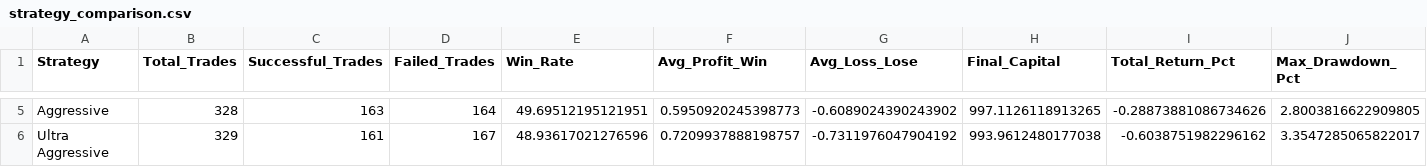
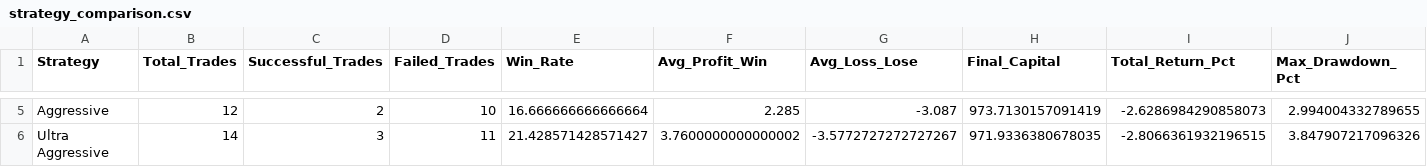
Before and after one commit to FatemehBehravan/ECNP, a CSV file: trading_results/detailed_analysis/strategy_comparison.csv, drawn as a sheet; only a part is shown, gaps mark what is left out; the diff covers the shown part only; the diff names each change by its address in the sheet, - before the commit and + after, or states it on an @@ line.

Commit message:
Strategy without rules

```diff
--- a/trading_results/detailed_analysis/strategy_comparison.csv
+++ b/trading_results/detailed_analysis/strategy_comparison.csv
-B5 (Total_Trades): 328
+B5 (Total_Trades): 12
-C5 (Successful_Trades): 163
+C5 (Successful_Trades): 2
-D5 (Failed_Trades): 164
+D5 (Failed_Trades): 10
-E5 (Win_Rate): 49.69512195121951
+E5 (Win_Rate): 16.666666666666664
-F5 (Avg_Profit_Win): 0.5950920245398773
+F5 (Avg_Profit_Win): 2.285
-G5 (Avg_Loss_Lose): -0.6089024390243902
+G5 (Avg_Loss_Lose): -3.087
-H5 (Final_Capital): 997.1126118913265
+H5 (Final_Capital): 973.7130157091419
-I5 (Total_Return_Pct): -0.28873881086734626
+I5 (Total_Return_Pct): -2.6286984290858073
-J5 (Max_Drawdown_Pct): 2.8003816622909805
+J5 (Max_Drawdown_Pct): 2.994004332789655
-B6 (Total_Trades): 329
+B6 (Total_Trades): 14
-C6 (Successful_Trades): 161
+C6 (Successful_Trades): 3
-D6 (Failed_Trades): 167
+D6 (Failed_Trades): 11
-E6 (Win_Rate): 48.93617021276596
+E6 (Win_Rate): 21.428571428571427
-F6 (Avg_Profit_Win): 0.7209937888198757
+F6 (Avg_Profit_Win): 3.7600000000000002
-G6 (Avg_Loss_Lose): -0.7311976047904192
+G6 (Avg_Loss_Lose): -3.5772727272727267
-H6 (Final_Capital): 993.9612480177038
+H6 (Final_Capital): 971.9336380678035
-I6 (Total_Return_Pct): -0.6038751982296162
+I6 (Total_Return_Pct): -2.8066361932196515
-J6 (Max_Drawdown_Pct): 3.3547285065822017
+J6 (Max_Drawdown_Pct): 3.847907217096326
```
Also changed, not shown: 27 edited cells elsewhere in this file, 8 other files.
